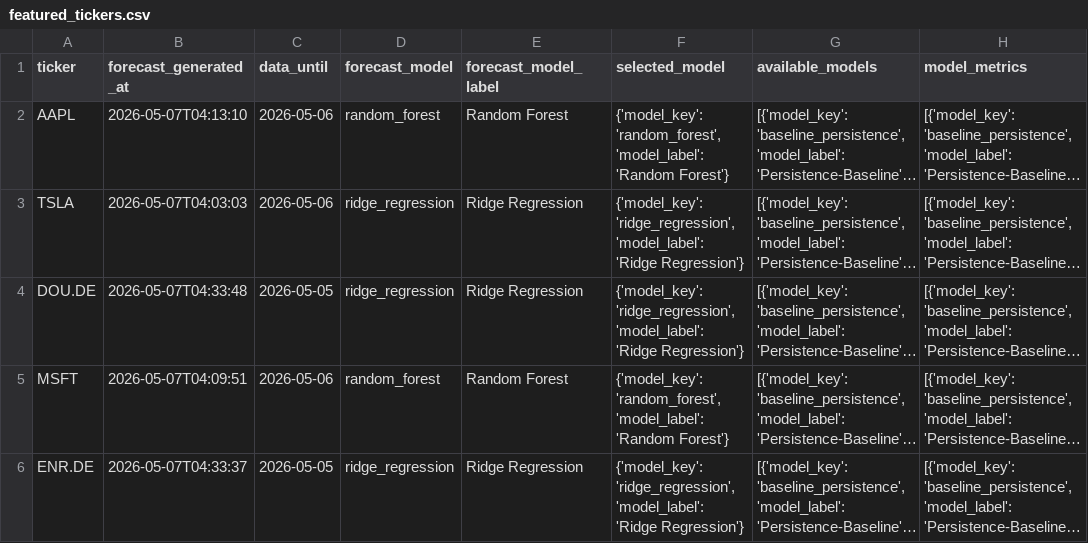
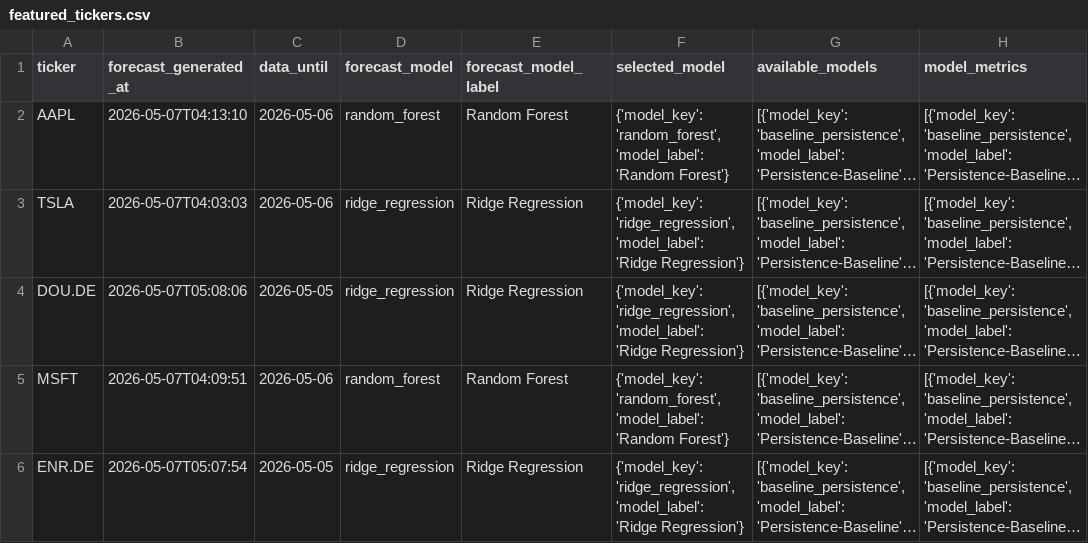
Before and after one commit to macaDamian05/stock-predictor, a CSV file: StockPredictor.ML/storage/dashboard/LATEST/featured_tickers.csv, drawn as a sheet; only a part is shown; long unchanged cells end in …; the diff names each change by its address in the sheet, - before the commit and + after, or states it on an @@ line.

Commit message:
modified:   StockPredictor.ML/storage/dashboard/LATEST/dashboard_payload.json 	modified:   StockPredictor.ML/storage/dashboard/LATEST/featured_tickers.csv

```diff
--- a/StockPredictor.ML/storage/dashboard/LATEST/featured_tickers.csv
+++ b/StockPredictor.ML/storage/dashboard/LATEST/featured_tickers.csv
-B4 (forecast_generated_at): 2026-05-07T04:33:48
+B4 (forecast_generated_at): 2026-05-07T05:08:06
-B6 (forecast_generated_at): 2026-05-07T04:33:37
+B6 (forecast_generated_at): 2026-05-07T05:07:54
```
Also changed, not shown: 1 other file.
